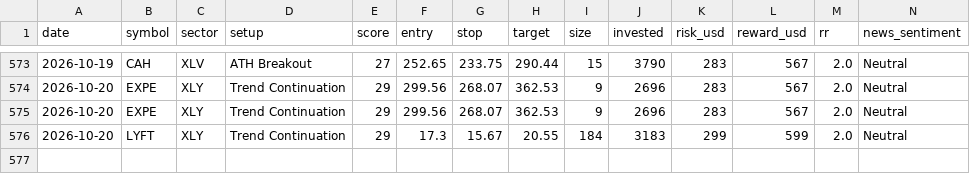
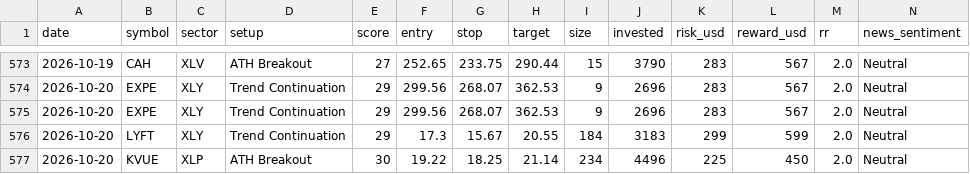
Before and after one commit to prabha-v2/swing-trading-agent-us, a CSV file: trade_log.csv, drawn as a sheet; only a part is shown, gaps mark what is left out; rows hold the shown columns only; the diff names each change by its address in the sheet, - before the commit and + after, or states it on an @@ line.

```diff
--- a/trade_log.csv
+++ b/trade_log.csv
+row 577: 2026-10-20 | KVUE | XLP | ATH Breakout | 30 | 19.22 | 18.25 | 21.14 | 234 | 4496 | 225 | 450 | 2.0 | Neutral
```
